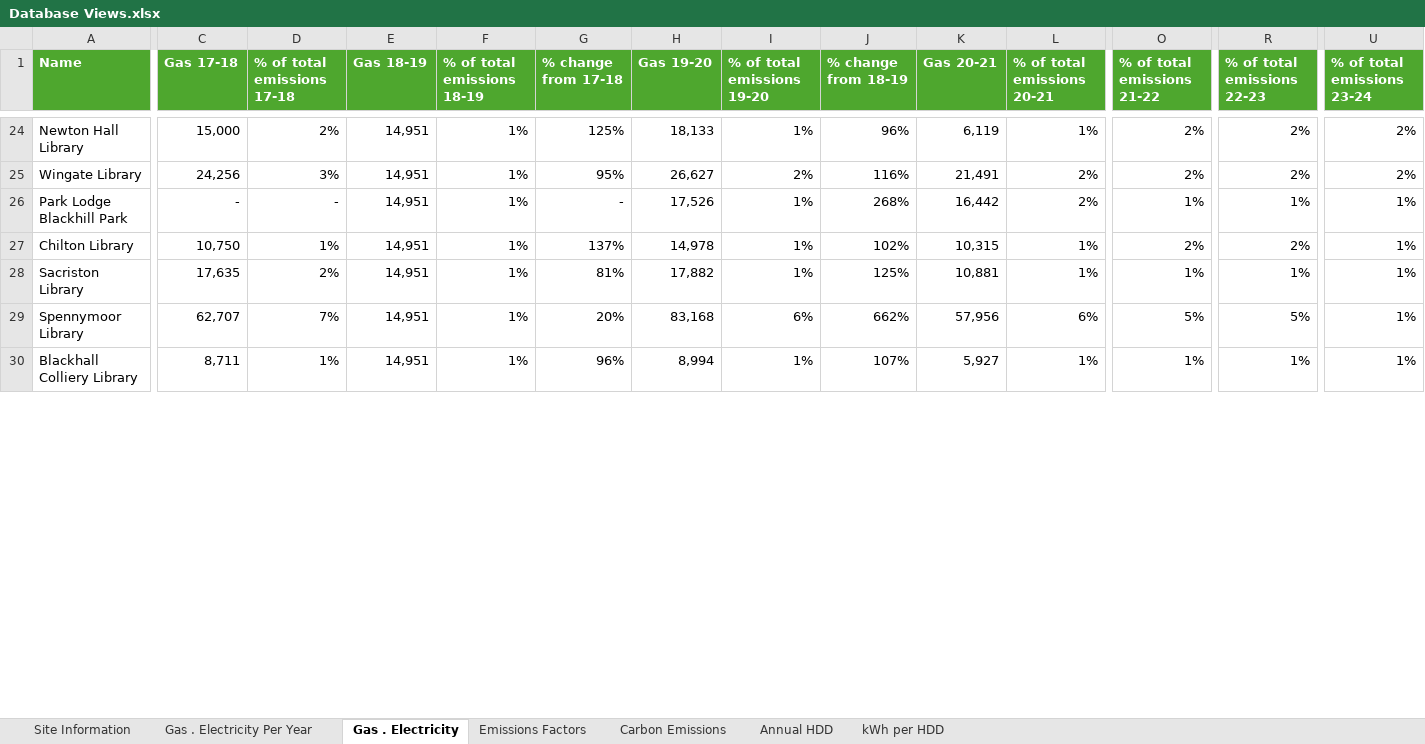
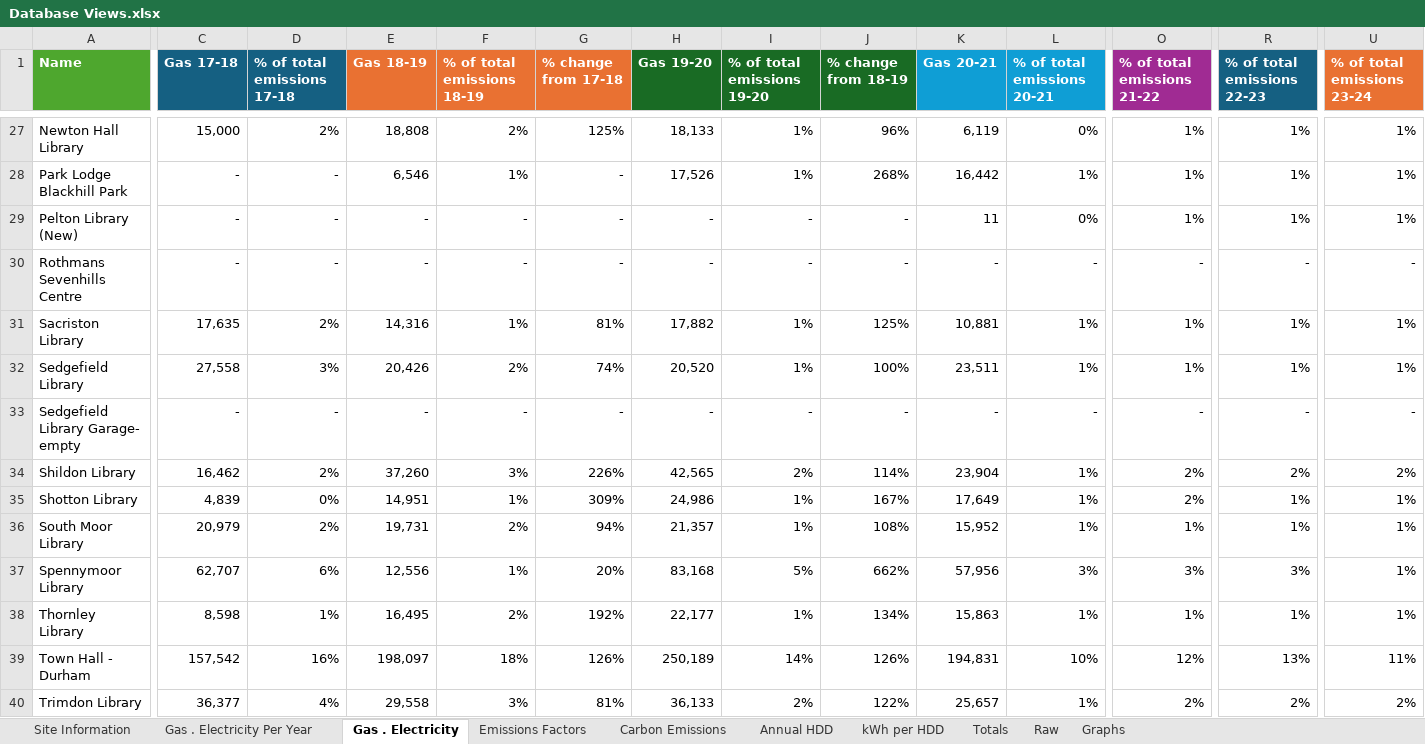
Before and after one commit to COMP2281/software-engineering-group24-25-19, an Excel workbook: Data Analysis/Database Views.xlsx, sheet Gas . Electricity, drawn as a sheet; only a part is shown, gaps mark what is left out; values as stored, in another font and other column widths than the file's, no borders; conditional formats not drawn; removed rows and columns are numbered as before the commit, all else as after; rows hold the shown columns only; the diff covers the shown part only; the diff names each change by its address in the sheet, - before the commit and + after, or states it on an @@ line.

```diff
--- a/Data Analysis/Database Views.xlsx (sheet Gas . Electricity)
+++ b/Data Analysis/Database Views.xlsx (sheet Gas . Electricity)
+sheet tab: Totals
+sheet tab: Raw
+sheet tab: Graphs
-C1:D1 fill: #4EA72E
+C1:D1 fill: #156082
-E1:G1 fill: #4EA72E
+E1:G1 fill: #E97132
-H1:J1 fill: #4EA72E
+H1:J1 fill: #196B24
-K1:L1 fill: #4EA72E
+K1:L1 fill: #0F9ED5
-O1 fill: #4EA72E
+O1 fill: #A02B93
-R1 fill: #4EA72E
+R1 fill: #156082
-U1 fill: #4EA72E
+U1 fill: #E97132
-E27 (Gas 18-19): 14,951
+E27 (Gas 18-19): 18,808
-F27 (% of total emissions 18-19): 1%
+F27 (% of total emissions 18-19): 2%
-L27 (% of total emissions 20-21): 1%
+L27 (% of total emissions 20-21): 0%
-O27 (% of total emissions 21-22): 2%
+O27 (% of total emissions 21-22): 1%
-R27 (% of total emissions 22-23): 2%
+R27 (% of total emissions 22-23): 1%
-U27 (% of total emissions 23-24): 2%
+U27 (% of total emissions 23-24): 1%
-row 25: Wingate Library | 24,256 | 3% | 14,951 | 1% | 95% | 26,627 | 2% | 116% | 21,491 | 2% | 2% | 2% | 2%
-E28 (Gas 18-19): 14,951
+E28 (Gas 18-19): 6,546
-L28 (% of total emissions 20-21): 2%
+L28 (% of total emissions 20-21): 1%
-row 27: Chilton Library | 10,750 | 1% | 14,951 | 1% | 137% | 14,978 | 1% | 102% | 10,315 | 1% | 2% | 2% | 1%
+row 29: Pelton Library (New) | - | - | - | - | - | - | - | - | 11 | 0% | 1% | 1% | 1%
+row 30: Rothmans Sevenhills Centre | - | - | - | - | - | - | - | - | - | - | - | - | -
-E31 (Gas 18-19): 14,951
+E31 (Gas 18-19): 14,316
+row 32: Sedgefield Library | 27,558 | 3% | 20,426 | 2% | 74% | 20,520 | 1% | 100% | 23,511 | 1% | 1% | 1% | 1%
+row 33: Sedgefield Library Garage- empty | - | - | - | - | - | - | - | - | - | - | - | - | -
+row 34: Shildon Library | 16,462 | 2% | 37,260 | 3% | 226% | 42,565 | 2% | 114% | 23,904 | 1% | 2% | 2% | 2%
+row 35: Shotton Library | 4,839 | 0% | 14,951 | 1% | 309% | 24,986 | 1% | 167% | 17,649 | 1% | 2% | 1% | 1%
+row 36: South Moor Library | 20,979 | 2% | 19,731 | 2% | 94% | 21,357 | 1% | 108% | 15,952 | 1% | 1% | 1% | 1%
-D37 (% of total emissions 17-18): 7%
+D37 (% of total emissions 17-18): 6%
-E37 (Gas 18-19): 14,951
+E37 (Gas 18-19): 12,556
-I37 (% of total emissions 19-20): 6%
+I37 (% of total emissions 19-20): 5%
-L37 (% of total emissions 20-21): 6%
+L37 (% of total emissions 20-21): 3%
-O37 (% of total emissions 21-22): 5%
+O37 (% of total emissions 21-22): 3%
-R37 (% of total emissions 22-23): 5%
+R37 (% of total emissions 22-23): 3%
-row 30: Blackhall Colliery Library | 8,711 | 1% | 14,951 | 1% | 96% | 8,994 | 1% | 107% | 5,927 | 1% | 1% | 1% | 1%
+row 38: Thornley Library | 8,598 | 1% | 16,495 | 2% | 192% | 22,177 | 1% | 134% | 15,863 | 1% | 1% | 1% | 1%
+row 39: Town Hall - Durham | 157,542 | 16% | 198,097 | 18% | 126% | 250,189 | 14% | 126% | 194,831 | 10% | 12% | 13% | 11%
+row 40: Trimdon Library | 36,377 | 4% | 29,558 | 3% | 81% | 36,133 | 2% | 122% | 25,657 | 1% | 2% | 2% | 2%
```
Also changed, not shown: 26 added rows, 17 removed rows, 32 edited cells and cell formats elsewhere in this sheet, sheet Gas . Electricity Per Year, sheet Carbon Emissions, sheet kWh per HDD, sheet Site Information, formulas that keep their value, charts or pictures, Data Analysis/Original Excel Files/Multi Year Footprint -Uni students.xlsx, 2 other files.
